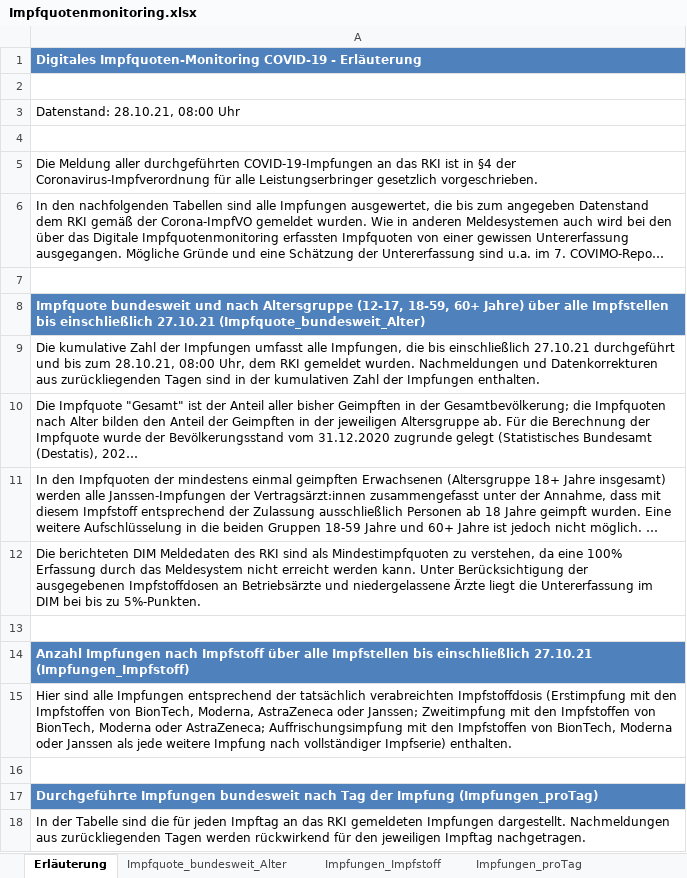
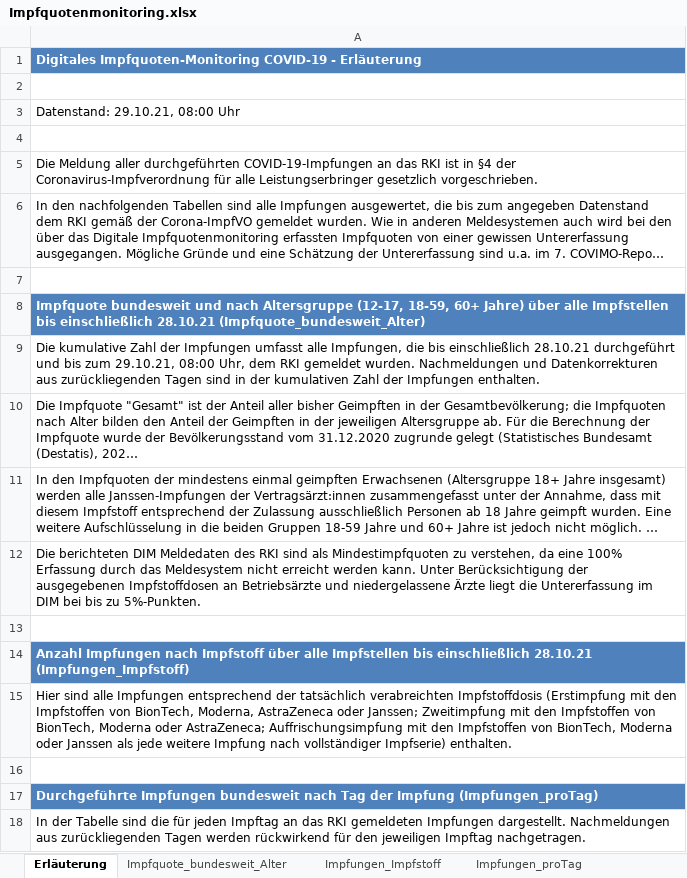
Before and after one commit to hodoi05/vaccinedata, an Excel workbook: data/source/Impfquotenmonitoring.xlsx, sheet Erläuterung, drawn as a sheet; only a part is shown; long unchanged cells end in …; values as stored, in another font and other column widths than the file's, no borders; the diff names each change by its address in the sheet, - before the commit and + after, or states it on an @@ line.

```diff
--- a/data/source/Impfquotenmonitoring.xlsx (sheet Erläuterung)
+++ b/data/source/Impfquotenmonitoring.xlsx (sheet Erläuterung)
-A3: Datenstand: 28.10.21, 08:00 Uhr
+A3: Datenstand: 29.10.21, 08:00 Uhr
-A8: …bis einschließlich 27.10.21 (Impfquote_bundesweit_Alter)
+A8: …bis einschließlich 28.10.21 (Impfquote_bundesweit_Alter)
-A9: …bis einschließlich 27.10.21 durchgeführt und bis zum 28.10.21, 08:00 Uhr,…
+A9: …bis einschließlich 28.10.21 durchgeführt und bis zum 29.10.21, 08:00 Uhr,…
-A14: …bis einschließlich 27.10.21 (Impfungen_Impfstoff)
+A14: …bis einschließlich 28.10.21 (Impfungen_Impfstoff)
```
Also changed, not shown: sheet Impfungen_proTag, sheet Impfungen_Impfstoff, sheet Impfquote_bundesweit_Alter, 18 other files.
